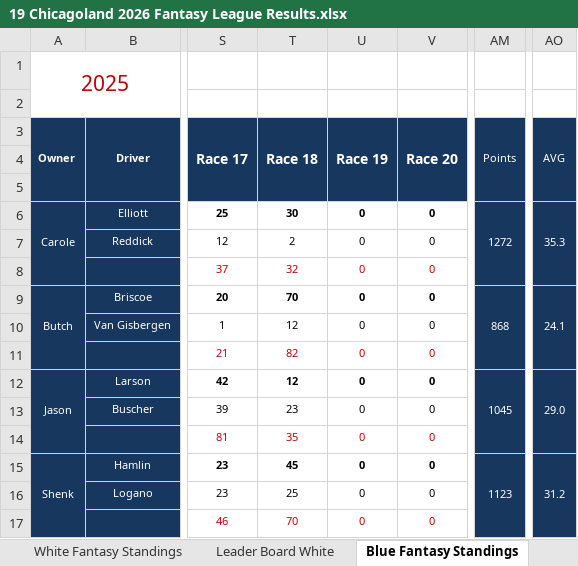
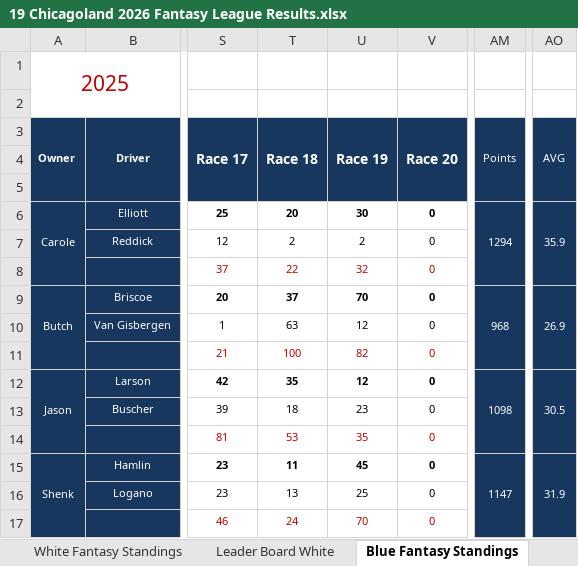
Before and after one commit to tac900/nascar2026, an Excel workbook: assets/score-sheets/19 Chicagoland 2026 Fantasy League Results.xlsx, sheet Blue Fantasy Standings, drawn as a sheet; only a part is shown, gaps mark what is left out; values as stored, in another font and other column widths than the file's, no borders; the diff covers the shown part only; the diff names each change by its address in the sheet, - before the commit and + after, or states it on an @@ line.

```diff
--- a/assets/score-sheets/19 Chicagoland 2026 Fantasy League Results.xlsx (sheet Blue Fantasy Standings)
+++ b/assets/score-sheets/19 Chicagoland 2026 Fantasy League Results.xlsx (sheet Blue Fantasy Standings)
-T6 (Race 18): 30
+T6 (Race 18): 20
-U6 (Race 19): 0
+U6 (Race 19): 30
-AM6 (Points): 1272
+AM6 (Points): 1294
-AO6 (AVG): 35.3
+AO6 (AVG): 35.9
-U7 (Race 19): 0
+U7 (Race 19): 2
-T8 (Race 18): 32
+T8 (Race 18): 22
-U8 (Race 19): 0
+U8 (Race 19): 32
-T9 (Race 18): 70
+T9 (Race 18): 37
-U9 (Race 19): 0
+U9 (Race 19): 70
-AM9 (Points): 868
+AM9 (Points): 968
-AO9 (AVG): 24.1
+AO9 (AVG): 26.9
-T10 (Race 18): 12
+T10 (Race 18): 63
-U10 (Race 19): 0
+U10 (Race 19): 12
-T11 (Race 18): 82
+T11 (Race 18): 100
-U11 (Race 19): 0
+U11 (Race 19): 82
-T12 (Race 18): 12
+T12 (Race 18): 35
-U12 (Race 19): 0
+U12 (Race 19): 12
-AM12 (Points): 1045
+AM12 (Points): 1098
-AO12 (AVG): 29.0
+AO12 (AVG): 30.5
-T13 (Race 18): 23
+T13 (Race 18): 18
-U13 (Race 19): 0
+U13 (Race 19): 23
-T14 (Race 18): 35
+T14 (Race 18): 53
-U14 (Race 19): 0
+U14 (Race 19): 35
-T15 (Race 18): 45
+T15 (Race 18): 11
-U15 (Race 19): 0
+U15 (Race 19): 45
-AM15 (Points): 1123
+AM15 (Points): 1147
-AO15 (AVG): 31.2
+AO15 (AVG): 31.9
-T16 (Race 18): 25
+T16 (Race 18): 13
-U16 (Race 19): 0
+U16 (Race 19): 25
-T17 (Race 18): 70
+T17 (Race 18): 24
-U17 (Race 19): 0
+U17 (Race 19): 70
```
Also changed, not shown: 22 edited cells elsewhere in this sheet, sheet White Fantasy Standings, sheet Drivers, sheet Red Fantasy Standings, charts or pictures, 1 other file.
